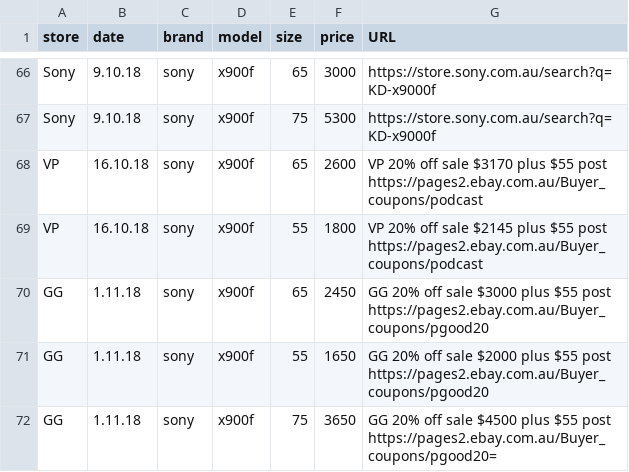
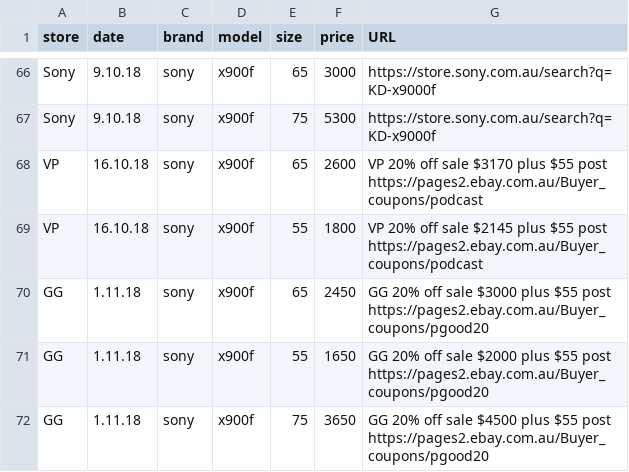
Before and after one commit to areff2000/plotly_training_Mar2017, a CSV file: data2018.csv, drawn as a sheet; only a part is shown, gaps mark what is left out.

Commit message:
remove stray character

```diff
--- a/data2018.csv
+++ b/data2018.csv
@@ -71,2 +71,2 @@ store, date, brand, model, size, price, URL
 "GG", "1.11.18", "sony", "x900f", 55, 1650, "GG 20% off sale $2000 plus $55 post https://pages2.ebay.com.au/Buyer_coupons/pgood20"
-"GG", "1.11.18", "sony", "x900f", 75, 3650, "GG 20% off sale $4500 plus $55 post https://pages2.ebay.com.au/Buyer_coupons/pgood20"=
+"GG", "1.11.18", "sony", "x900f", 75, 3650, "GG 20% off sale $4500 plus $55 post https://pages2.ebay.com.au/Buyer_coupons/pgood20"
```
